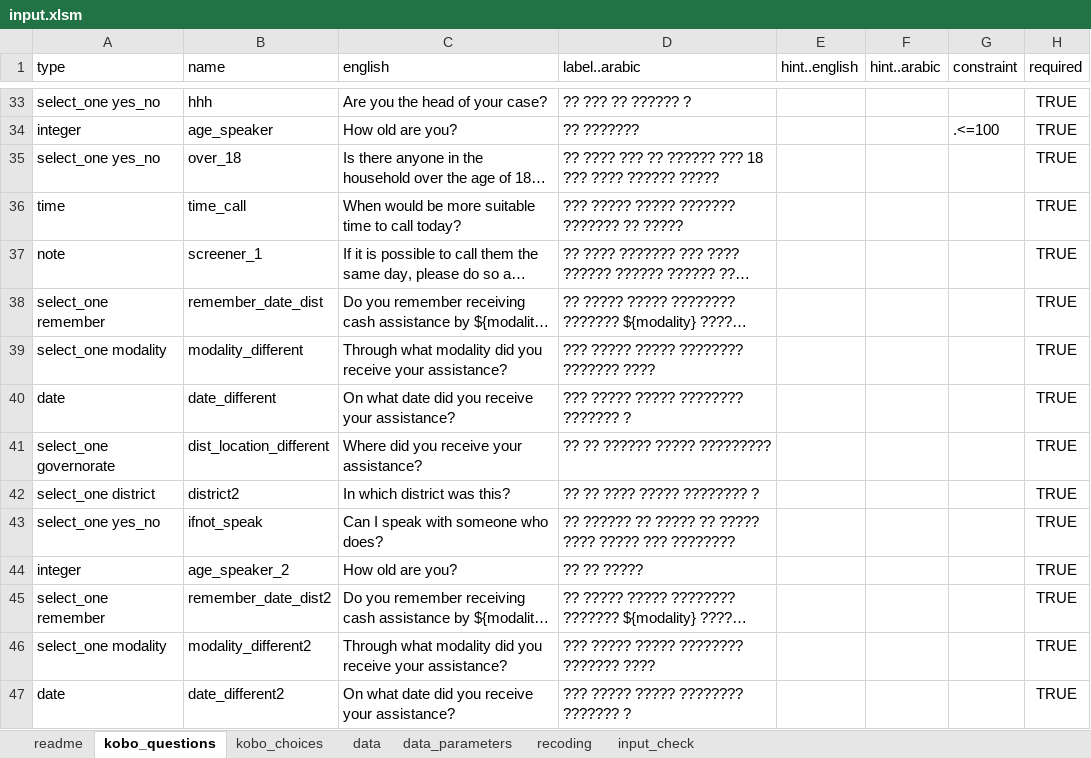
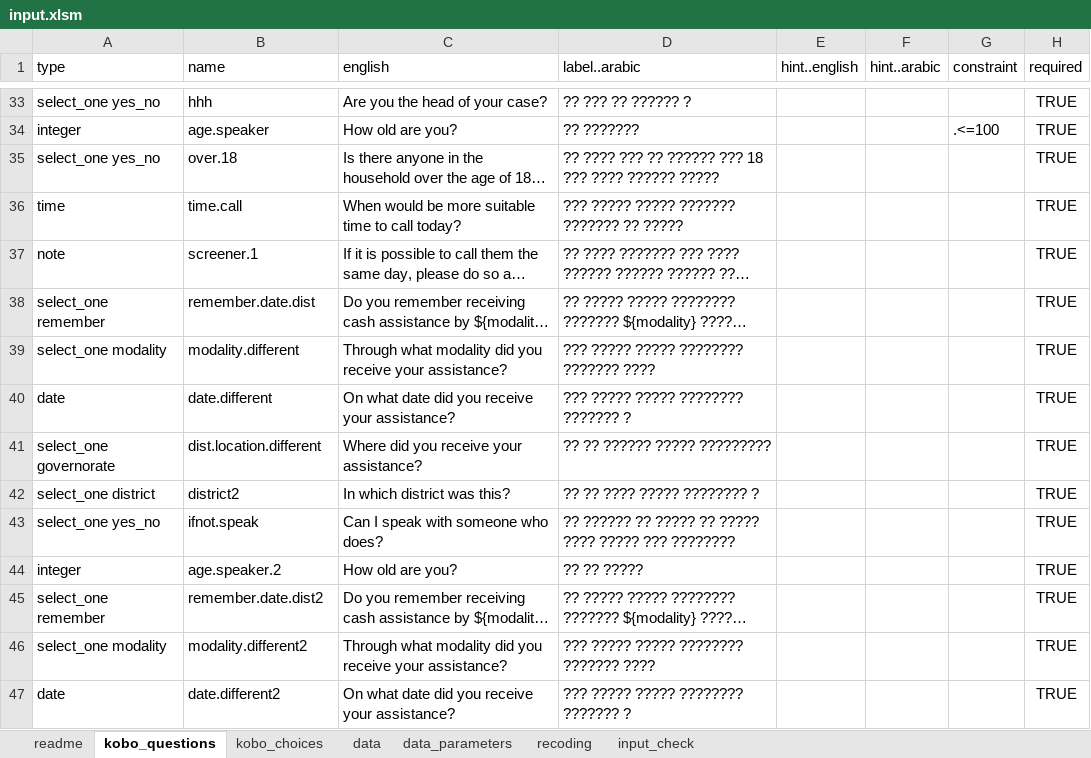
Before and after one commit to mabafaba/msna18, an Excel workbook: input/input.xlsm, sheet kobo_questions, drawn as a sheet; only a part is shown, gaps mark what is left out; long unchanged cells end in …; values as stored, in another font and other column widths than the file's, no borders; the diff covers the shown part only; the diff names each change by its address in the sheet, - before the commit and + after, or states it on an @@ line.

```diff
--- a/input/input.xlsm (sheet kobo_questions)
+++ b/input/input.xlsm (sheet kobo_questions)
-B34 (name): age_speaker
+B34 (name): age.speaker
-B35 (name): over_18
+B35 (name): over.18
-B36 (name): time_call
+B36 (name): time.call
-B37 (name): screener_1
+B37 (name): screener.1
-B38 (name): remember_date_dist
+B38 (name): remember.date.dist
-B39 (name): modality_different
+B39 (name): modality.different
-B40 (name): date_different
+B40 (name): date.different
-B41 (name): dist_location_different
+B41 (name): dist.location.different
-B43 (name): ifnot_speak
+B43 (name): ifnot.speak
-B44 (name): age_speaker_2
+B44 (name): age.speaker.2
-B45 (name): remember_date_dist2
+B45 (name): remember.date.dist2
-B46 (name): modality_different2
+B46 (name): modality.different2
-B47 (name): date_different2
+B47 (name): date.different2
```
Also changed, not shown: 98 edited cells elsewhere in this sheet, sheet recoding, sheet data_parameters, 1 other file.
